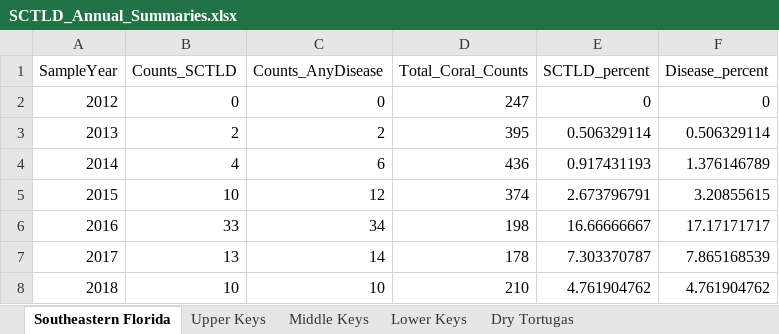
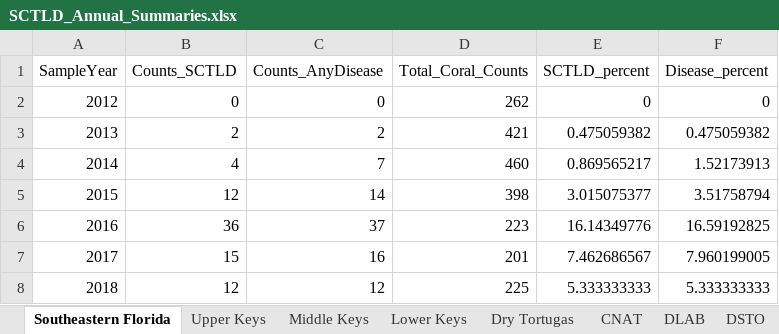
Before and after one commit to FWRI-Coral-Research-Program/Disease, an Excel workbook: SCTLD_Annual_Summaries.xlsx, sheet Southeastern Florida, drawn as a sheet; only a part is shown; values as stored, in another font and other column widths than the file's, no borders; the diff covers the shown part only; the diff names each change by its address in the sheet, - before the commit and + after, or states it on an @@ line.

```diff
--- a/SCTLD_Annual_Summaries.xlsx (sheet Southeastern Florida)
+++ b/SCTLD_Annual_Summaries.xlsx (sheet Southeastern Florida)
+sheet tab: CNAT
+sheet tab: DLAB
+sheet tab: DSTO
-D2 (Total_Coral_Counts): 247
+D2 (Total_Coral_Counts): 262
-D3 (Total_Coral_Counts): 395
+D3 (Total_Coral_Counts): 421
-E3 (SCTLD_percent): 0.506329114
+E3 (SCTLD_percent): 0.475059382
-F3 (Disease_percent): 0.506329114
+F3 (Disease_percent): 0.475059382
-C4 (Counts_AnyDisease): 6
+C4 (Counts_AnyDisease): 7
-D4 (Total_Coral_Counts): 436
+D4 (Total_Coral_Counts): 460
-E4 (SCTLD_percent): 0.917431193
+E4 (SCTLD_percent): 0.869565217
-F4 (Disease_percent): 1.376146789
+F4 (Disease_percent): 1.52173913
-B5 (Counts_SCTLD): 10
+B5 (Counts_SCTLD): 12
-C5 (Counts_AnyDisease): 12
+C5 (Counts_AnyDisease): 14
-D5 (Total_Coral_Counts): 374
+D5 (Total_Coral_Counts): 398
-E5 (SCTLD_percent): 2.673796791
+E5 (SCTLD_percent): 3.015075377
-F5 (Disease_percent): 3.20855615
+F5 (Disease_percent): 3.51758794
-B6 (Counts_SCTLD): 33
+B6 (Counts_SCTLD): 36
-C6 (Counts_AnyDisease): 34
+C6 (Counts_AnyDisease): 37
-D6 (Total_Coral_Counts): 198
+D6 (Total_Coral_Counts): 223
-E6 (SCTLD_percent): 16.66666667
+E6 (SCTLD_percent): 16.14349776
-F6 (Disease_percent): 17.17171717
+F6 (Disease_percent): 16.59192825
-B7 (Counts_SCTLD): 13
+B7 (Counts_SCTLD): 15
-C7 (Counts_AnyDisease): 14
+C7 (Counts_AnyDisease): 16
-D7 (Total_Coral_Counts): 178
+D7 (Total_Coral_Counts): 201
-E7 (SCTLD_percent): 7.303370787
+E7 (SCTLD_percent): 7.462686567
-F7 (Disease_percent): 7.865168539
+F7 (Disease_percent): 7.960199005
-B8 (Counts_SCTLD): 10
+B8 (Counts_SCTLD): 12
-C8 (Counts_AnyDisease): 10
+C8 (Counts_AnyDisease): 12
-D8 (Total_Coral_Counts): 210
+D8 (Total_Coral_Counts): 225
-E8 (SCTLD_percent): 4.761904762
+E8 (SCTLD_percent): 5.333333333
-F8 (Disease_percent): 4.761904762
+F8 (Disease_percent): 5.333333333
```
Also changed, not shown: 20 edited cells elsewhere in this sheet, sheet Lower Keys, sheet Dry Tortugas, sheet Middle Keys, sheet Upper Keys, other sheet tabs, 1 other file.
